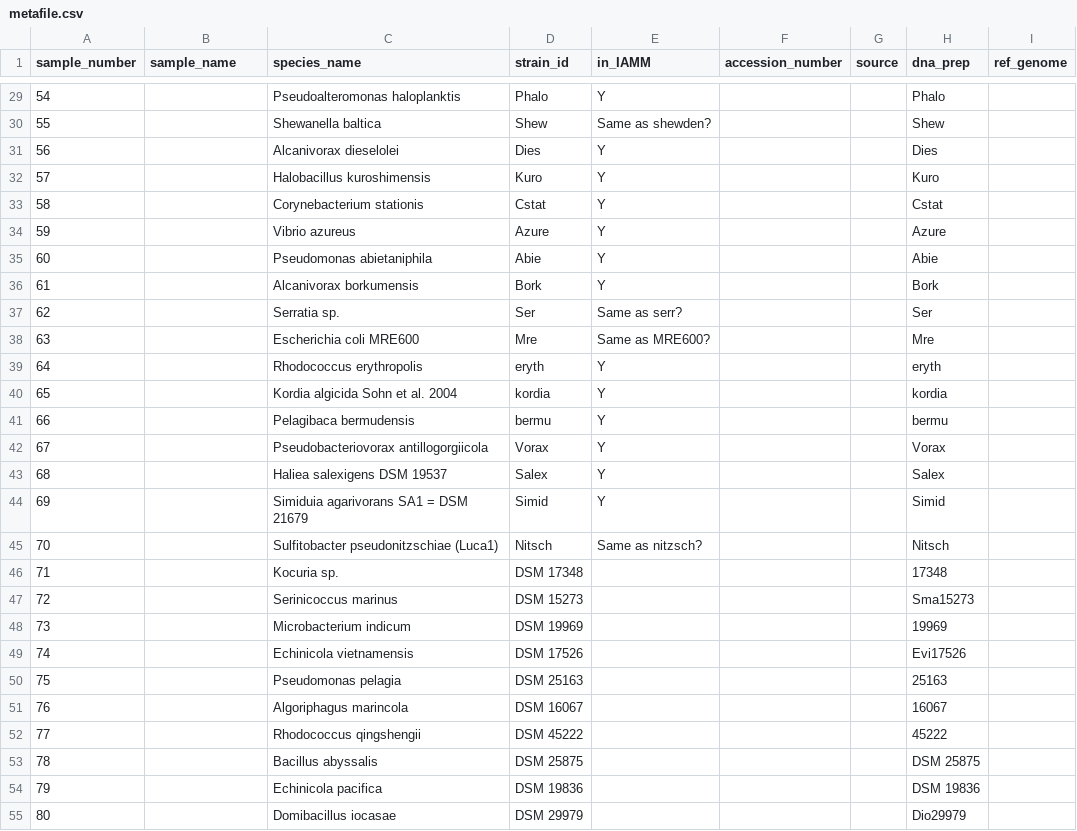
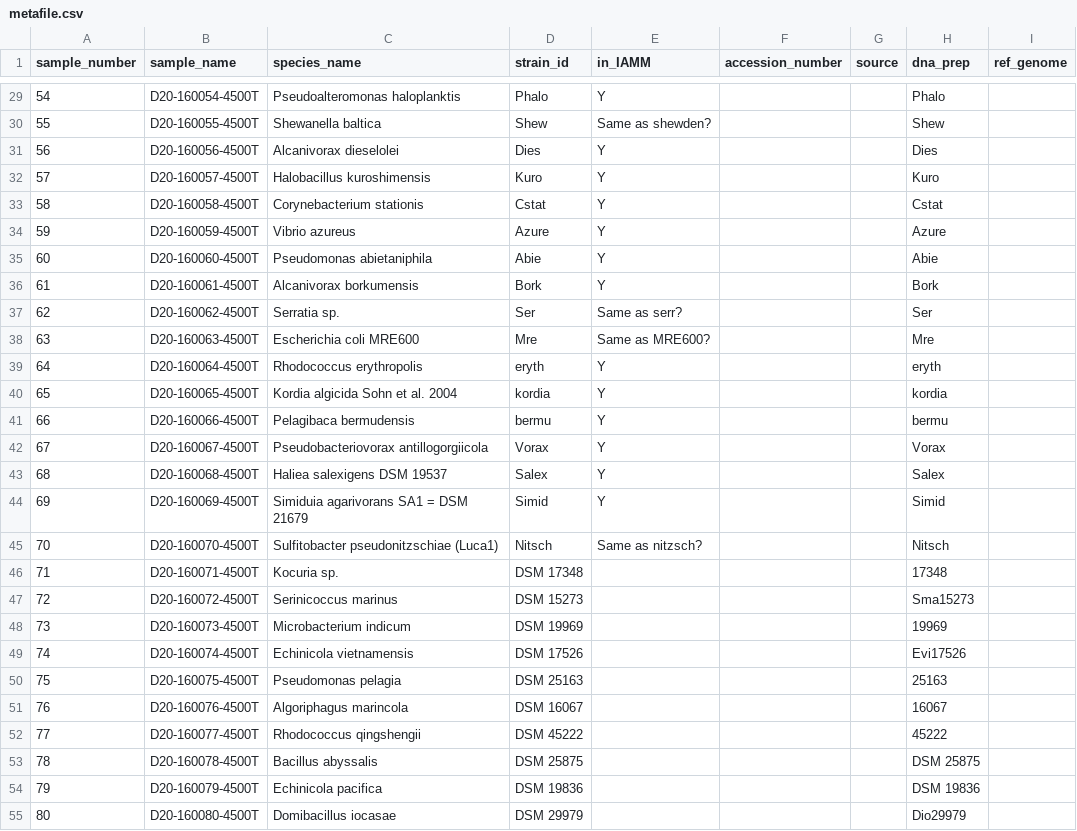
Before and after one commit to hgscott/marine-library-resequencing, a CSV file: metafile.csv, drawn as a sheet; only a part is shown, gaps mark what is left out; the diff covers the shown part only.

Commit message:
Add sample name

```diff
--- a/metafile.csv
+++ b/metafile.csv
@@ -30,27 +30,27 @@ sample_number,sample_name,species_name,strain_id,in_IAMM,accession_number,source
-54,,"Pseudoalteromonas haloplanktis ",Phalo,Y,,,Phalo,,
-55,,"Shewanella baltica ",Shew,Same as shewden?,,,Shew,,
-56,,Alcanivorax dieselolei,Dies,Y,,,Dies,,
-57,,Halobacillus kuroshimensis,Kuro,Y,,,Kuro,,
-58,,Corynebacterium stationis,Cstat,Y,,,Cstat,,
-59,,Vibrio azureus,Azure,Y,,,Azure,,
-60,,Pseudomonas abietaniphila,Abie,Y,,,Abie,,
-61,,Alcanivorax borkumensis,Bork,Y,,,Bork,,
-62,,Serratia sp.,Ser,Same as serr?,,,Ser,,
-63,,Escherichia coli MRE600,Mre,Same as MRE600?,,,Mre,,
-64,,Rhodococcus erythropolis,eryth,Y,,,eryth,,
-65,,Kordia algicida Sohn et al. 2004,kordia,Y,,,kordia,,
-66,,Pelagibaca bermudensis,bermu,Y,,,bermu,,
-67,,Pseudobacteriovorax antillogorgiicola,Vorax,Y,,,Vorax,,
-68,,Haliea salexigens DSM 19537,Salex,Y,,,Salex,,
-69,,Simiduia agarivorans SA1 = DSM 21679,Simid,Y,,,Simid,,
-70,,Sulfitobacter pseudonitzschiae (Luca1),Nitsch,Same as nitzsch?,,,Nitsch,,
-71,,Kocuria sp.,DSM 17348,,,,17348,,
-72,,Serinicoccus marinus,DSM 15273,,,,Sma15273,,
-73,,Microbacterium indicum,DSM 19969,,,,19969,,
-74,,Echinicola vietnamensis,DSM 17526,,,,Evi17526,,
-75,,Pseudomonas pelagia,DSM 25163,,,,25163,,
-76,,Algoriphagus marincola,DSM 16067,,,,16067,,
-77,,Rhodococcus qingshengii,DSM 45222,,,,45222,,
-78,,Bacillus abyssalis,DSM 25875,,,,DSM 25875,,
-79,,Echinicola pacifica,DSM 19836,,,,DSM 19836,,
-80,,Domibacillus iocasae,DSM 29979,,,,Dio29979,,
+54,D20-160054-4500T,"Pseudoalteromonas haloplanktis ",Phalo,Y,,,Phalo,,
+55,D20-160055-4500T,"Shewanella baltica ",Shew,Same as shewden?,,,Shew,,
+56,D20-160056-4500T,Alcanivorax dieselolei,Dies,Y,,,Dies,,
+57,D20-160057-4500T,Halobacillus kuroshimensis,Kuro,Y,,,Kuro,,
+58,D20-160058-4500T,Corynebacterium stationis,Cstat,Y,,,Cstat,,
+59,D20-160059-4500T,Vibrio azureus,Azure,Y,,,Azure,,
+60,D20-160060-4500T,Pseudomonas abietaniphila,Abie,Y,,,Abie,,
+61,D20-160061-4500T,Alcanivorax borkumensis,Bork,Y,,,Bork,,
+62,D20-160062-4500T,Serratia sp.,Ser,Same as serr?,,,Ser,,
+63,D20-160063-4500T,Escherichia coli MRE600,Mre,Same as MRE600?,,,Mre,,
+64,D20-160064-4500T,Rhodococcus erythropolis,eryth,Y,,,eryth,,
+65,D20-160065-4500T,Kordia algicida Sohn et al. 2004,kordia,Y,,,kordia,,
+66,D20-160066-4500T,Pelagibaca bermudensis,bermu,Y,,,bermu,,
+67,D20-160067-4500T,Pseudobacteriovorax antillogorgiicola,Vorax,Y,,,Vorax,,
+68,D20-160068-4500T,Haliea salexigens DSM 19537,Salex,Y,,,Salex,,
+69,D20-160069-4500T,Simiduia agarivorans SA1 = DSM 21679,Simid,Y,,,Simid,,
+70,D20-160070-4500T,Sulfitobacter pseudonitzschiae (Luca1),Nitsch,Same as nitzsch?,,,Nitsch,,
+71,D20-160071-4500T,Kocuria sp.,DSM 17348,,,,17348,,
+72,D20-160072-4500T,Serinicoccus marinus,DSM 15273,,,,Sma15273,,
+73,D20-160073-4500T,Microbacterium indicum,DSM 19969,,,,19969,,
+74,D20-160074-4500T,Echinicola vietnamensis,DSM 17526,,,,Evi17526,,
+75,D20-160075-4500T,Pseudomonas pelagia,DSM 25163,,,,25163,,
+76,D20-160076-4500T,Algoriphagus marincola,DSM 16067,,,,16067,,
+77,D20-160077-4500T,Rhodococcus qingshengii,DSM 45222,,,,45222,,
+78,D20-160078-4500T,Bacillus abyssalis,DSM 25875,,,,DSM 25875,,
+79,D20-160079-4500T,Echinicola pacifica,DSM 19836,,,,DSM 19836,,
+80,D20-160080-4500T,Domibacillus iocasae,DSM 29979,,,,Dio29979,,
```
Also changed, not shown: 40 edited cells elsewhere in this file.
